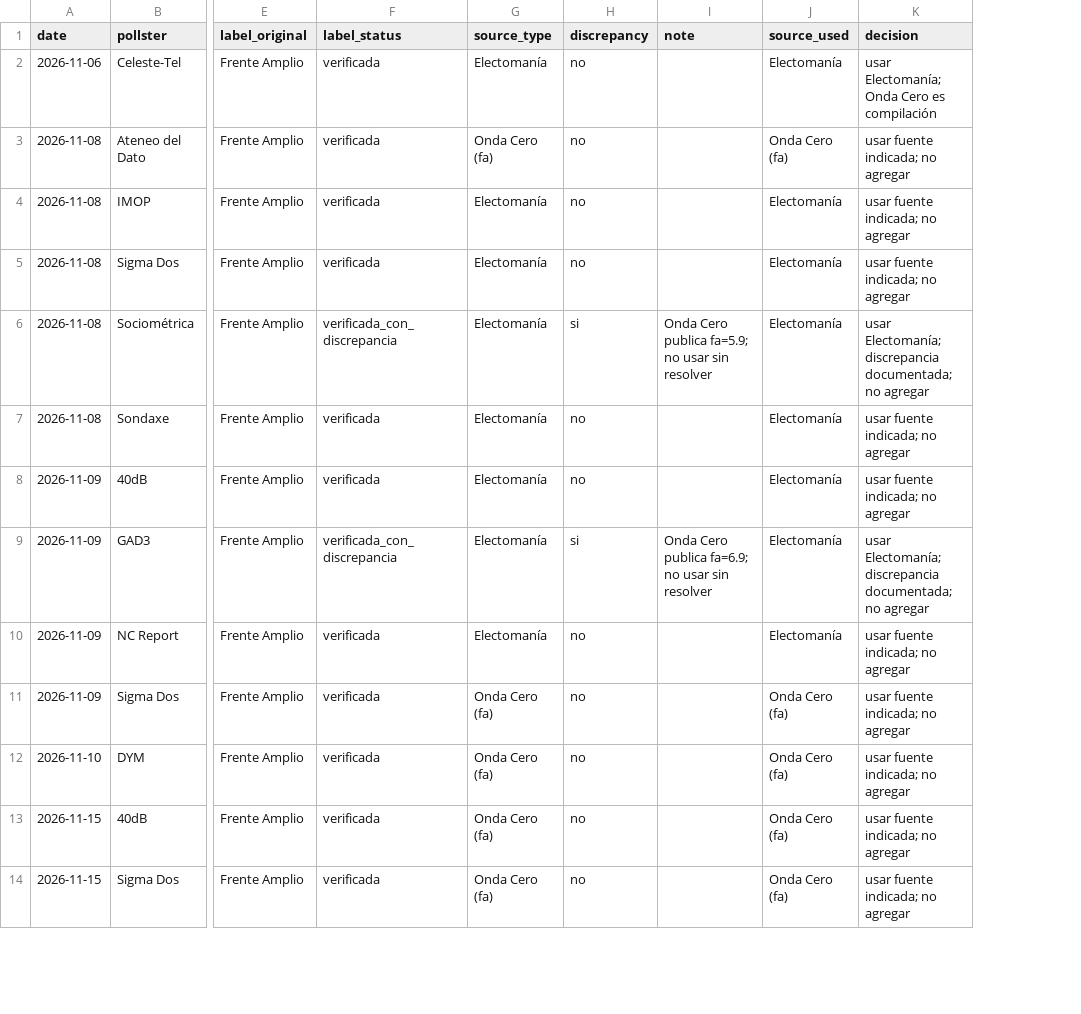
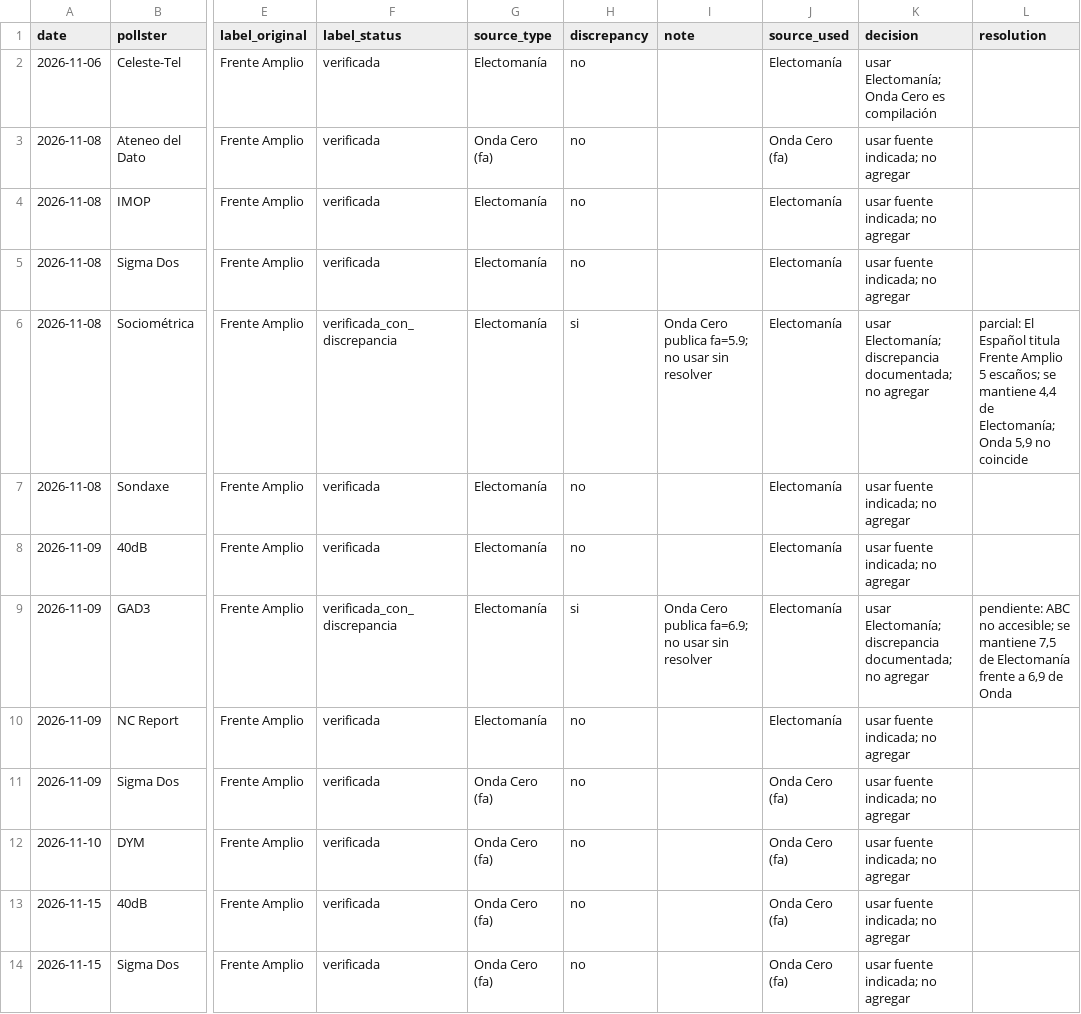
Before and after one commit to mcasrom/elecciones29n-osint, a CSV file: data/auditoria_sondeos_20261117.csv, drawn as a sheet; only a part is shown, gaps mark what is left out; the diff names each change by its address in the sheet, - before the commit and + after, or states it on an @@ line.

Commit message:
29N: documentar resolución parcial de discrepancias

```diff
--- a/data/auditoria_sondeos_20261117.csv
+++ b/data/auditoria_sondeos_20261117.csv
+column L (resolution), rows 6-9: parcial: El Español titula Frente Amplio 5 escaños; se mantiene 4,4 de Electomanía; Onda 5,9 no coincide |  |  | pendiente: ABC no accesible; se mantiene 7,5 de Electomanía frente a 6,9 de Onda
```
Also changed, not shown: 1 other file.
